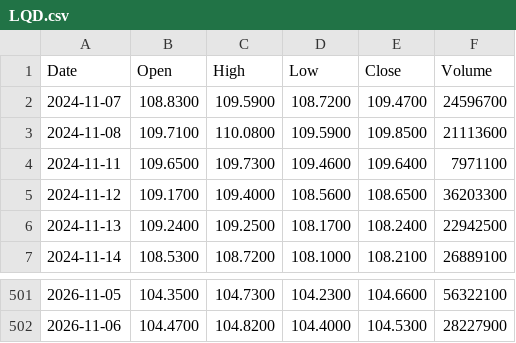
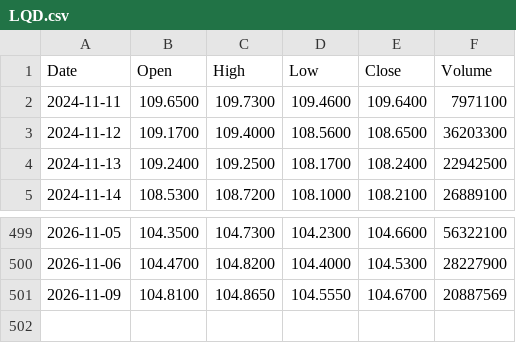
Before and after one commit to rahulkumar128-svg/Kursdaten, a CSV file: data/LQD.csv, drawn as a sheet; only a part is shown, gaps mark what is left out.

```diff
--- a/data/LQD.csv
+++ b/data/LQD.csv
@@ -1,4 +1,2 @@
 Date,Open,High,Low,Close,Volume
-2024-11-07,108.8300,109.5900,108.7200,109.4700,24596700
-2024-11-08,109.7100,110.0800,109.5900,109.8500,21113600
 2024-11-11,109.6500,109.7300,109.4600,109.6400,7971100
@@ -502 +500,2 @@ Date,Open,High,Low,Close,Volume
 2026-11-06,104.4700,104.8200,104.4000,104.5300,28227900
+2026-11-09,104.8100,104.8650,104.5550,104.6700,20887569
```
Also changed, not shown: data/IWM.csv, data/META.csv, 10 other files.
